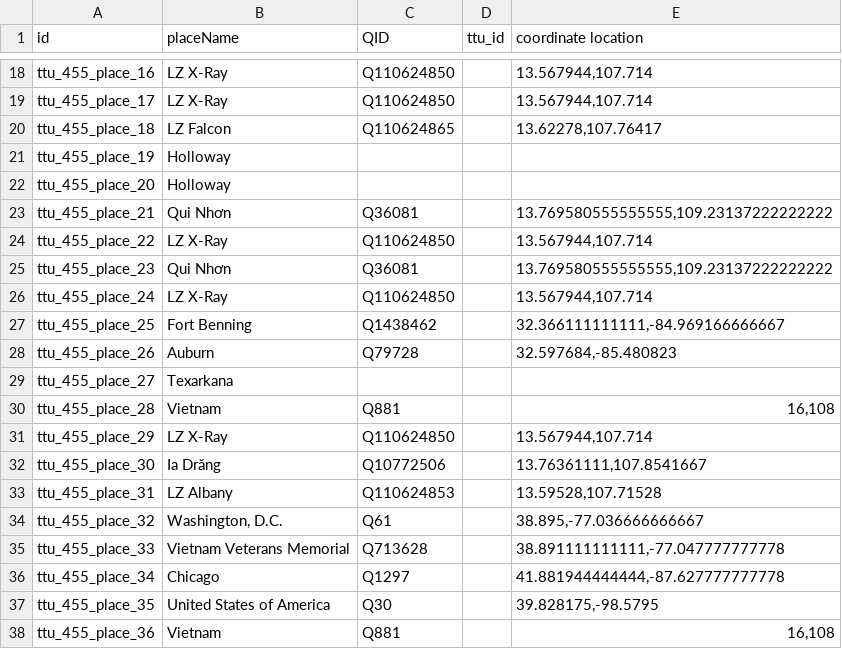
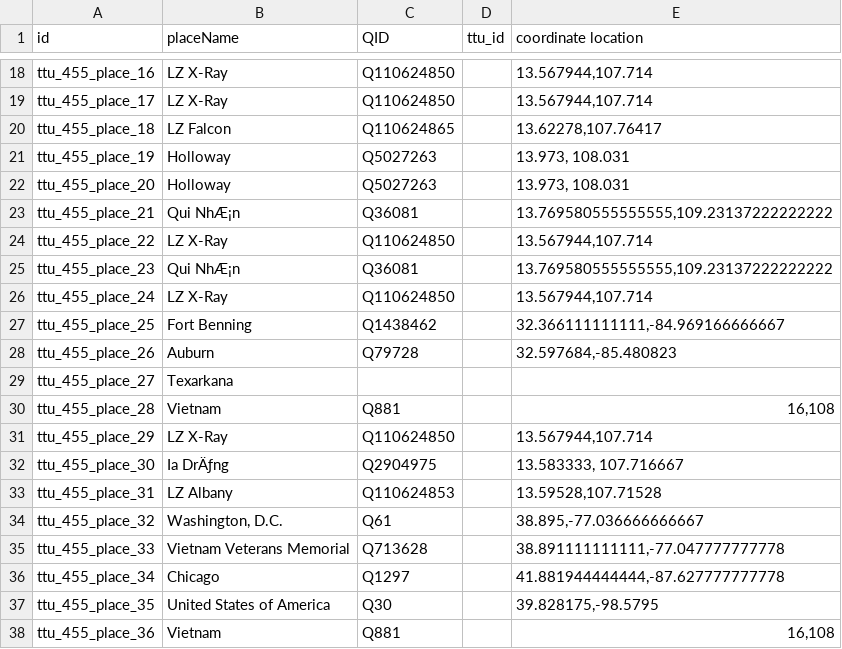
Before and after one commit to Dartmouth-Digital-History-Initiative/VNCA-Encoding, a TSV file: tsv/0455_edwards_robert_places.tsv, drawn as a sheet; only a part is shown, gaps mark what is left out; the diff names each change by its address in the sheet, - before the commit and + after, or states it on an @@ line.

Commit message:
Quality control for Robert Edwards TSVs

```diff
--- a/tsv/0455_edwards_robert_places.tsv
+++ b/tsv/0455_edwards_robert_places.tsv
-C21:C22 (QID): (empty)
+C21:C22 (QID): Q5027263
-E21:E22 (coordinate location): (empty)
+E21:E22 (coordinate location): 13.973, 108.031
-B23 (placeName): Qui Nhơn
+B23 (placeName): Qui NhÆ¡n
-B25 (placeName): Qui Nhơn
+B25 (placeName): Qui NhÆ¡n
-B32 (placeName): Ia Drăng
+B32 (placeName): Ia DrÄƒng
-C32 (QID): Q10772506
+C32 (QID): Q2904975
-E32 (coordinate location): 13.76361111,107.8541667
+E32 (coordinate location): 13.583333, 107.716667
```
Also changed, not shown: tsv/0455_edwards_robert_orgs.tsv, tsv/0455_edwards_robert_persons.tsv, 1 other file.
